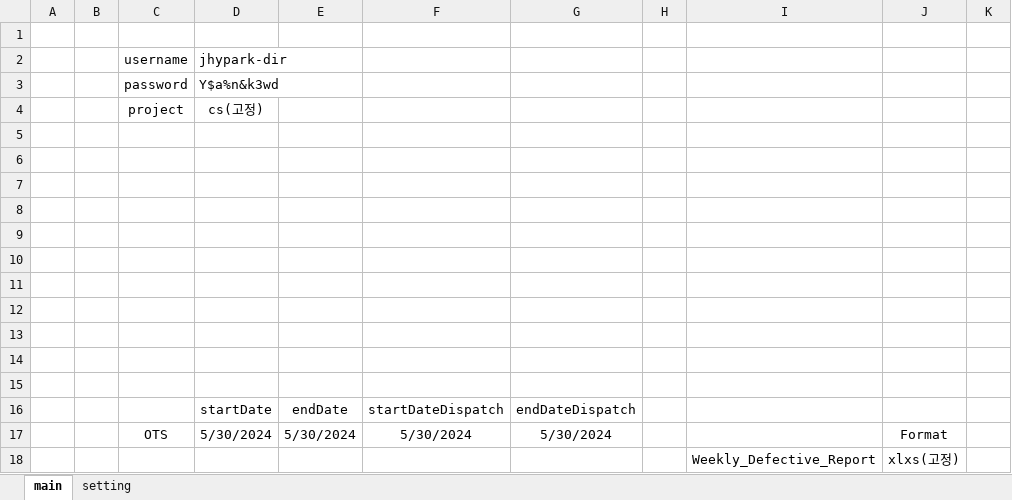
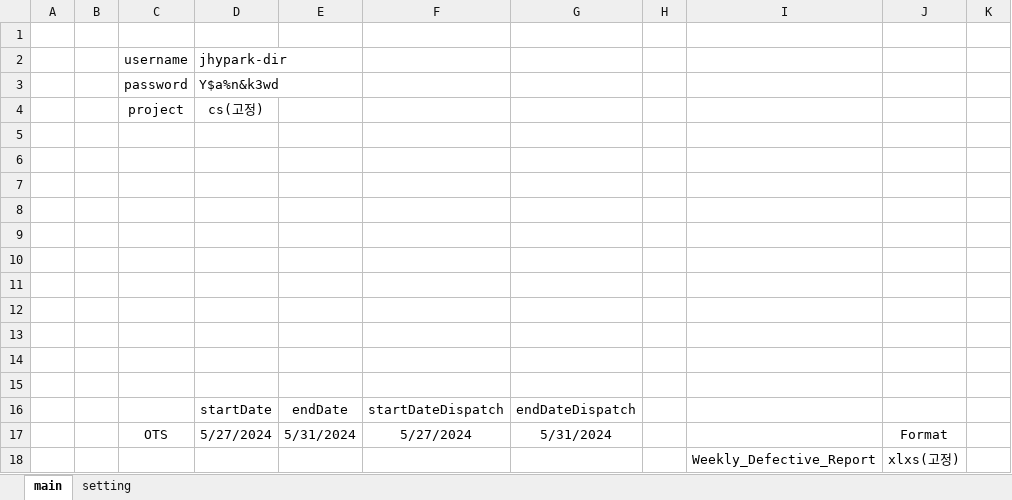
Before and after one commit to ppark-jjong/Teckwah, an Excel workbook: mainExcel.xlsm, sheet main, drawn as a sheet; only a part is shown; values as stored, in another font and other column widths than the file's, no borders; charts and pictures not drawn; the diff names each change by its address in the sheet, - before the commit and + after, or states it on an @@ line.

```diff
--- a/mainExcel.xlsm (sheet main)
+++ b/mainExcel.xlsm (sheet main)
-D17: 5/30/2024
+D17: 5/27/2024
-E17: 5/30/2024
+E17: 5/31/2024
-F17: 5/30/2024
+F17: 5/27/2024
-G17: 5/30/2024
+G17: 5/31/2024
```
Also changed, not shown: 11 other files.
